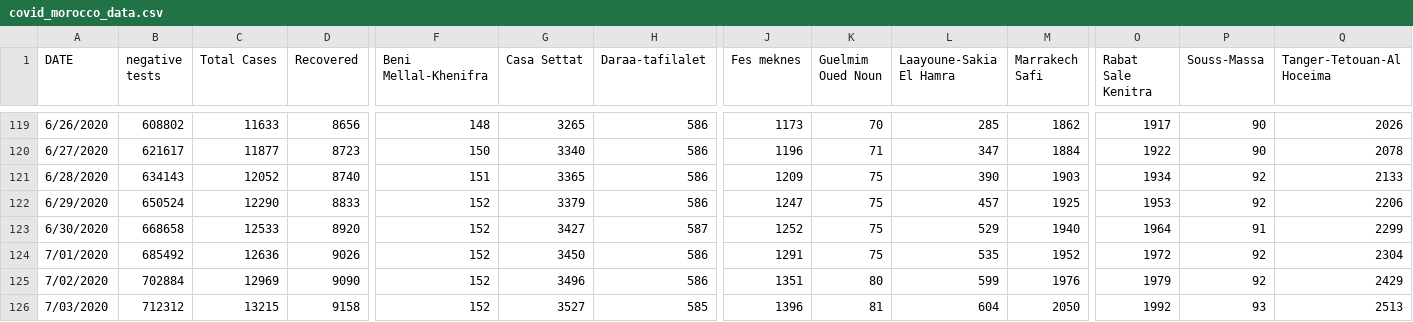
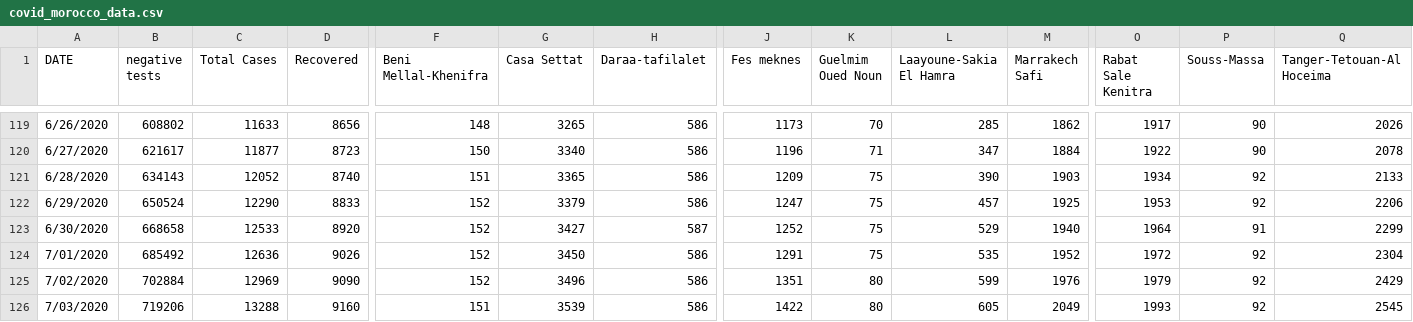
Before and after one commit to ELouardigui/covid_19_data, a CSV file: covid_morocco_data.csv, drawn as a sheet; only a part is shown, gaps mark what is left out; the diff names each change by its address in the sheet, - before the commit and + after, or states it on an @@ line.

Commit message:
new update

```diff
--- a/covid_morocco_data.csv
+++ b/covid_morocco_data.csv
-B126 (negative tests): 712312
+B126 (negative tests): 719206
-C126 (Total Cases): 13215
+C126 (Total Cases): 13288
-D126 (Recovered): 9158
+D126 (Recovered): 9160
-F126 (Beni Mellal-Khenifra): 152
+F126 (Beni Mellal-Khenifra): 151
-G126 (Casa Settat): 3527
+G126 (Casa Settat): 3539
-H126 (Daraa-tafilalet): 585
+H126 (Daraa-tafilalet): 586
-J126 (Fes meknes): 1396
+J126 (Fes meknes): 1422
-K126 (Guelmim Oued Noun): 81
+K126 (Guelmim Oued Noun): 80
-L126 (Laayoune-Sakia El Hamra): 604
+L126 (Laayoune-Sakia El Hamra): 605
-M126 (Marrakech Safi): 2050
+M126 (Marrakech Safi): 2049
-O126 (Rabat Sale Kenitra): 1992
+O126 (Rabat Sale Kenitra): 1993
-P126 (Souss-Massa): 93
+P126 (Souss-Massa): 92
-Q126 (Tanger-Tetouan-Al Hoceima): 2513
+Q126 (Tanger-Tetouan-Al Hoceima): 2545
```
